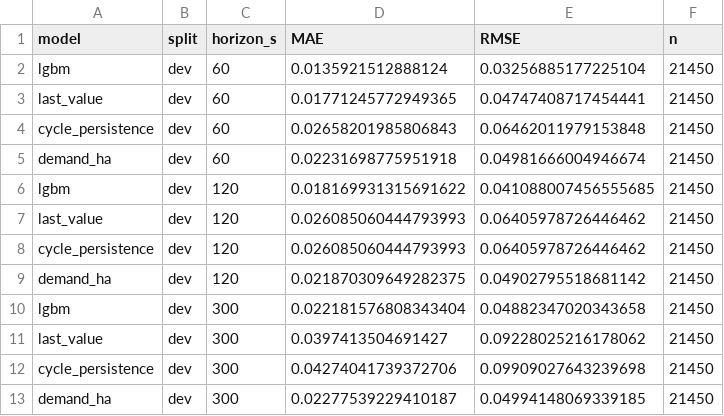
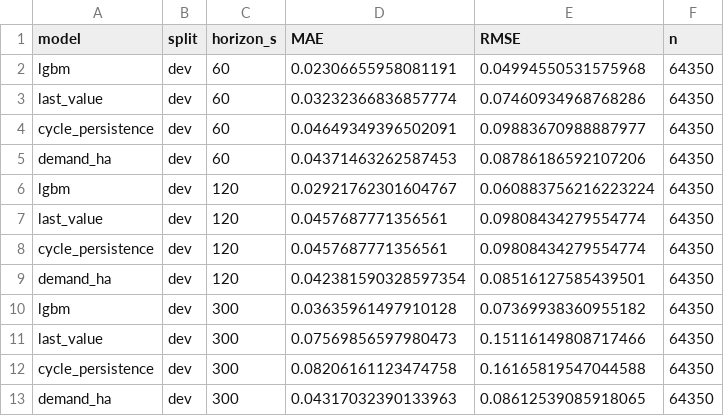
Before and after one commit to 14-12/GO-FLOW, a CSV file: models/goflow/dso4/dev_metrics.csv, drawn as a sheet.

```diff
--- a/models/goflow/dso4/dev_metrics.csv
+++ b/models/goflow/dso4/dev_metrics.csv
@@ -1,13 +1,13 @@
 model,split,horizon_s,MAE,RMSE,n
-lgbm,dev,60,0.0135921512888124,0.03256885177225104,21450
-last_value,dev,60,0.01771245772949365,0.04747408717454441,21450
-cycle_persistence,dev,60,0.02658201985806843,0.06462011979153848,21450
-demand_ha,dev,60,0.02231698775951918,0.04981666004946674,21450
-lgbm,dev,120,0.018169931315691622,0.041088007456555685,21450
-last_value,dev,120,0.026085060444793993,0.06405978726446462,21450
-cycle_persistence,dev,120,0.026085060444793993,0.06405978726446462,21450
-demand_ha,dev,120,0.021870309649282375,0.04902795518681142,21450
-lgbm,dev,300,0.022181576808343404,0.04882347020343658,21450
-last_value,dev,300,0.0397413504691427,0.09228025216178062,21450
-cycle_persistence,dev,300,0.04274041739372706,0.09909027643239698,21450
-demand_ha,dev,300,0.02277539229410187,0.04994148069339185,21450
+lgbm,dev,60,0.02306655958081191,0.04994550531575968,64350
+last_value,dev,60,0.03232366836857774,0.07460934968768286,64350
+cycle_persistence,dev,60,0.04649349396502091,0.09883670988887977,64350
+demand_ha,dev,60,0.04371463262587453,0.08786186592107206,64350
+lgbm,dev,120,0.02921762301604767,0.060883756216223224,64350
+last_value,dev,120,0.0457687771356561,0.09808434279554774,64350
+cycle_persistence,dev,120,0.0457687771356561,0.09808434279554774,64350
+demand_ha,dev,120,0.042381590328597354,0.08516127585439501,64350
+lgbm,dev,300,0.03635961497910128,0.07369938360955182,64350
+last_value,dev,300,0.07569856597980473,0.15116149808717466,64350
+cycle_persistence,dev,300,0.08206161123474758,0.16165819547044588,64350
+demand_ha,dev,300,0.04317032390133963,0.08612539085918065,64350
```
Also changed, not shown: models/goflow/dso4_goflow/dev_metrics.csv, 29 other files.
